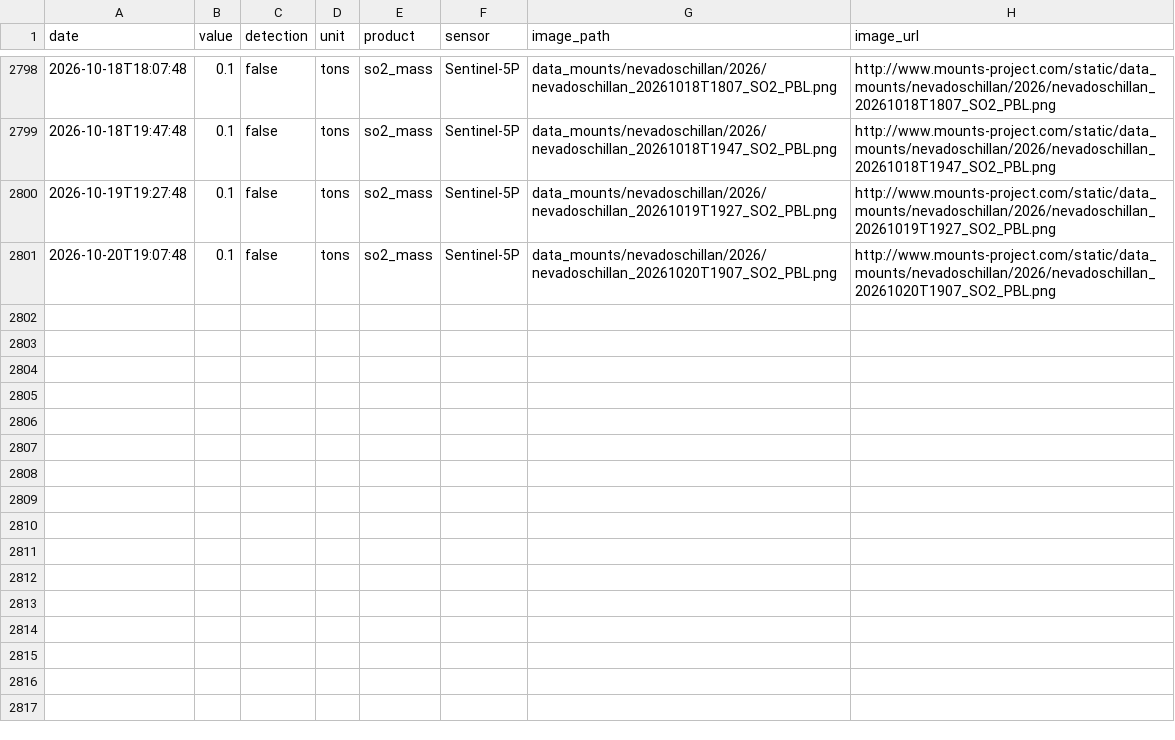
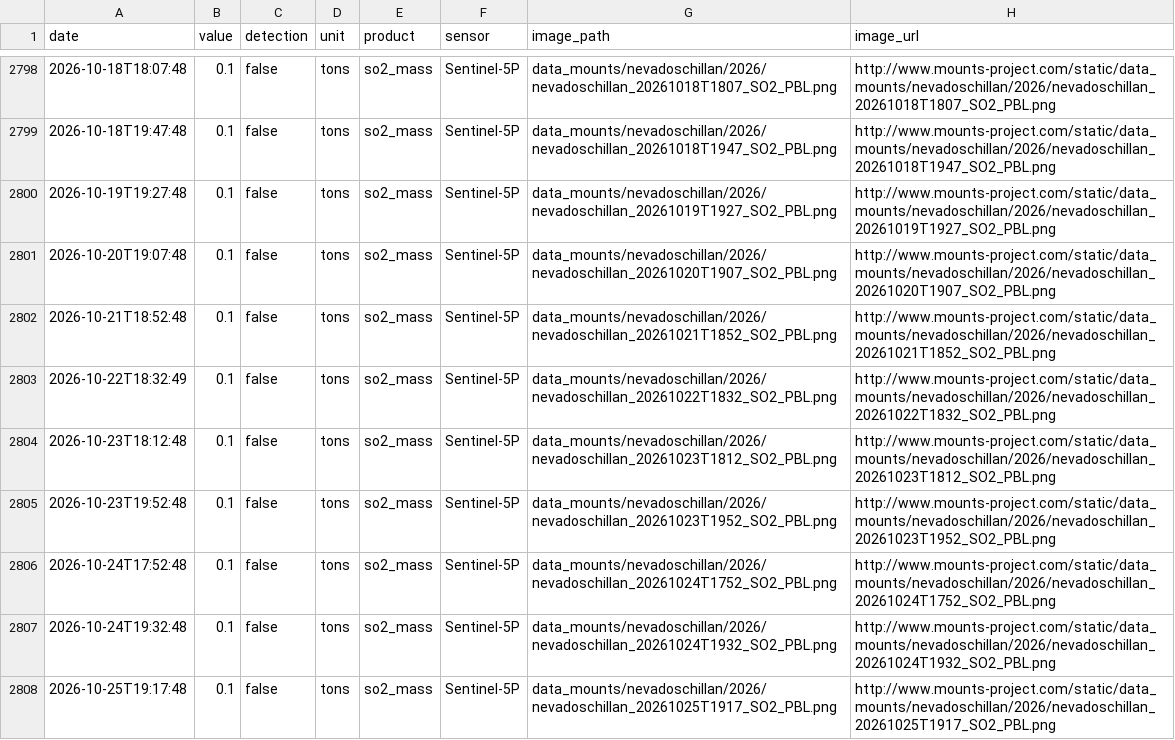
Before and after one commit to MendozaVolcanic/MOUNTS-Chile, a CSV file: csv/nevados-de-chillan_so2_mass.csv, drawn as a sheet; only a part is shown, gaps mark what is left out.

```diff
--- a/csv/nevados-de-chillan_so2_mass.csv
+++ b/csv/nevados-de-chillan_so2_mass.csv
@@ -2801 +2801,8 @@ date,value,detection,unit,product,sensor,image_path,image_url
 2026-10-20T19:07:48,0.1,false,tons,so2_mass,Sentinel-5P,data_mounts/nevadoschillan/2026/nevadoschillan_20261020T1907_SO2_PBL.png,http://www.mounts-project.com/static/data_mounts/nevadoschillan/2026/nevadoschillan_20261020T1907_SO2_PBL.png
+2026-10-21T18:52:48,0.1,false,tons,so2_mass,Sentinel-5P,data_mounts/nevadoschillan/2026/nevadoschillan_20261021T1852_SO2_PBL.png,http://www.mounts-project.com/static/data_mounts/nevadoschillan/2026/nevadoschillan_20261021T1852_SO2_PBL.png
+2026-10-22T18:32:49,0.1,false,tons,so2_mass,Sentinel-5P,data_mounts/nevadoschillan/2026/nevadoschillan_20261022T1832_SO2_PBL.png,http://www.mounts-project.com/static/data_mounts/nevadoschillan/2026/nevadoschillan_20261022T1832_SO2_PBL.png
+2026-10-23T18:12:48,0.1,false,tons,so2_mass,Sentinel-5P,data_mounts/nevadoschillan/2026/nevadoschillan_20261023T1812_SO2_PBL.png,http://www.mounts-project.com/static/data_mounts/nevadoschillan/2026/nevadoschillan_20261023T1812_SO2_PBL.png
+2026-10-23T19:52:48,0.1,false,tons,so2_mass,Sentinel-5P,data_mounts/nevadoschillan/2026/nevadoschillan_20261023T1952_SO2_PBL.png,http://www.mounts-project.com/static/data_mounts/nevadoschillan/2026/nevadoschillan_20261023T1952_SO2_PBL.png
+2026-10-24T17:52:48,0.1,false,tons,so2_mass,Sentinel-5P,data_mounts/nevadoschillan/2026/nevadoschillan_20261024T1752_SO2_PBL.png,http://www.mounts-project.com/static/data_mounts/nevadoschillan/2026/nevadoschillan_20261024T1752_SO2_PBL.png
+2026-10-24T19:32:48,0.1,false,tons,so2_mass,Sentinel-5P,data_mounts/nevadoschillan/2026/nevadoschillan_20261024T1932_SO2_PBL.png,http://www.mounts-project.com/static/data_mounts/nevadoschillan/2026/nevadoschillan_20261024T1932_SO2_PBL.png
+2026-10-25T19:17:48,0.1,false,tons,so2_mass,Sentinel-5P,data_mounts/nevadoschillan/2026/nevadoschillan_20261025T1917_SO2_PBL.png,http://www.mounts-project.com/static/data_mounts/nevadoschillan/2026/nevadoschillan_20261025T1917_SO2_PBL.png
```
Also changed, not shown: csv/all_thermal.csv, csv/lascar_coh_desc.csv, 43 other files.
